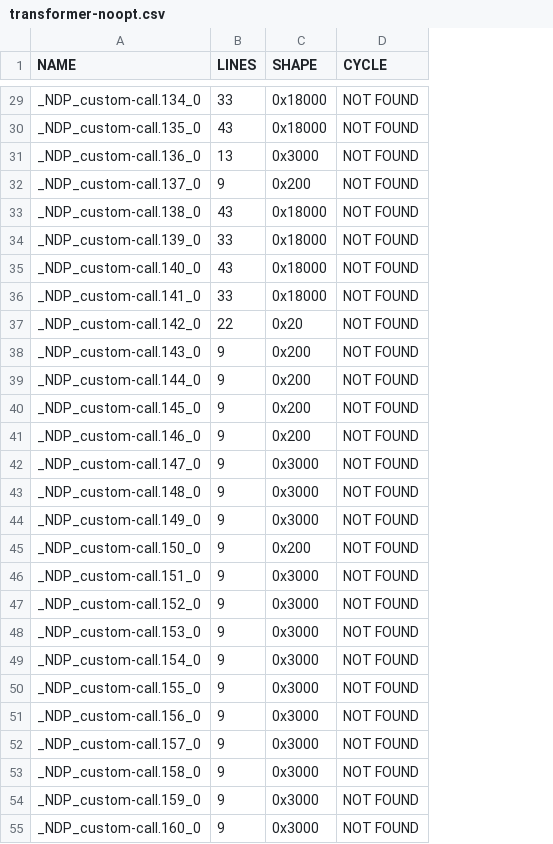
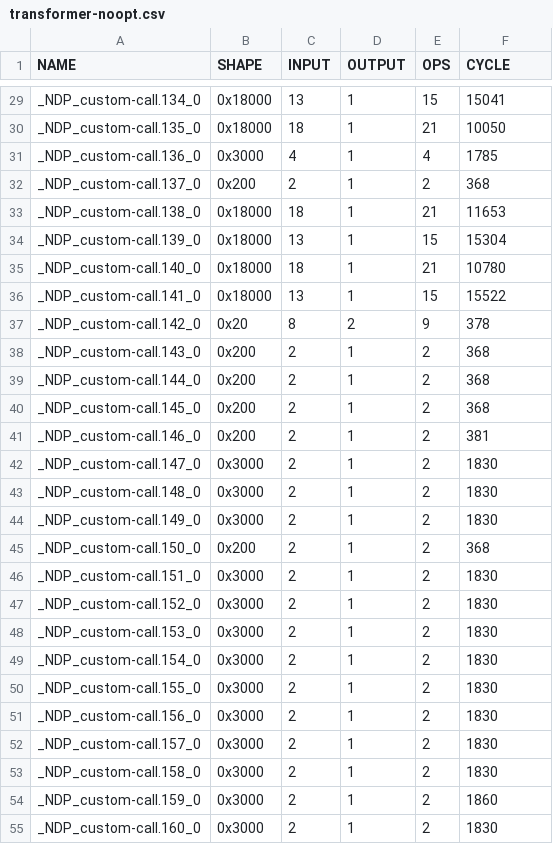
Before and after one commit to JueonPark/NdpxKernelExperiment, a CSV file: csv_files/transformer-noopt.csv, drawn as a sheet; only a part is shown, gaps mark what is left out; removed rows and columns are numbered as before the commit, all else as after; the diff covers the shown part only; the diff names each change by its address in the sheet, - before the commit and + after, or states it on an @@ line.

```diff
--- a/csv_files/transformer-noopt.csv
+++ b/csv_files/transformer-noopt.csv
-column B (LINES), rows 29-55: 33 | 43 | 13 | 9 | 43 | 33 | 43 | 33 | 22 | 9 | 9 | 9 | 9 | 9 | 9 | 9 | 9 | 9 | 9 | 9 | 9 | 9 | 9 | 9 | 9 | 9 | 9
+column C (INPUT), rows 29-55: 13 | 18 | 4 | 2 | 18 | 13 | 18 | 13 | 8 | 2 | 2 | 2 | 2 | 2 | 2 | 2 | 2 | 2 | 2 | 2 | 2 | 2 | 2 | 2 | 2 | 2 | 2
+column D (OUTPUT), rows 29-55: 1 | 1 | 1 | 1 | 1 | 1 | 1 | 1 | 2 | 1 | 1 | 1 | 1 | 1 | 1 | 1 | 1 | 1 | 1 | 1 | 1 | 1 | 1 | 1 | 1 | 1 | 1
+column E (OPS), rows 29-55: 15 | 21 | 4 | 2 | 21 | 15 | 21 | 15 | 9 | 2 | 2 | 2 | 2 | 2 | 2 | 2 | 2 | 2 | 2 | 2 | 2 | 2 | 2 | 2 | 2 | 2 | 2
-F29 (CYCLE): NOT FOUND
+F29 (CYCLE): 15041
-F30 (CYCLE): NOT FOUND
+F30 (CYCLE): 10050
-F31 (CYCLE): NOT FOUND
+F31 (CYCLE): 1785
-F32 (CYCLE): NOT FOUND
+F32 (CYCLE): 368
-F33 (CYCLE): NOT FOUND
+F33 (CYCLE): 11653
-F34 (CYCLE): NOT FOUND
+F34 (CYCLE): 15304
-F35 (CYCLE): NOT FOUND
+F35 (CYCLE): 10780
-F36 (CYCLE): NOT FOUND
+F36 (CYCLE): 15522
-F37 (CYCLE): NOT FOUND
+F37 (CYCLE): 378
-F38:F40 (CYCLE): NOT FOUND
+F38:F40 (CYCLE): 368
-F41 (CYCLE): NOT FOUND
+F41 (CYCLE): 381
-F42:F44 (CYCLE): NOT FOUND
+F42:F44 (CYCLE): 1830
-F45 (CYCLE): NOT FOUND
+F45 (CYCLE): 368
-F46:F53 (CYCLE): NOT FOUND
+F46:F53 (CYCLE): 1830
-F54 (CYCLE): NOT FOUND
+F54 (CYCLE): 1860
-F55 (CYCLE): NOT FOUND
+F55 (CYCLE): 1830
```
Also changed, not shown: 13 removed rows and 72 edited cells elsewhere in this file, csv_files/bert-noopt.csv, csv_files/bert-numbering.csv, 7 other files.
